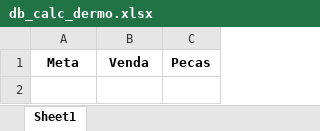
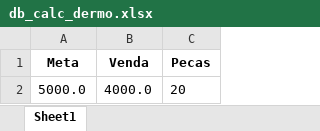
Before and after one commit to KristoferBorges/ConsultaDeMetas_v2.0, an Excel workbook: app/data/db_calc_dermo.xlsx, sheet Sheet1, drawn as a sheet; values as stored, in another font and other column widths than the file's, no borders; the diff names each change by its address in the sheet, - before the commit and + after, or states it on an @@ line.

```diff
--- a/app/data/db_calc_dermo.xlsx (sheet Sheet1)
+++ b/app/data/db_calc_dermo.xlsx (sheet Sheet1)
+row 2: 5000.0 | 4000.0 | 20
```
Also changed, not shown: app/data/db_calc_perfumaria.xlsx, app/data/db_calc_rdmarcas.xlsx, 9 other files.
